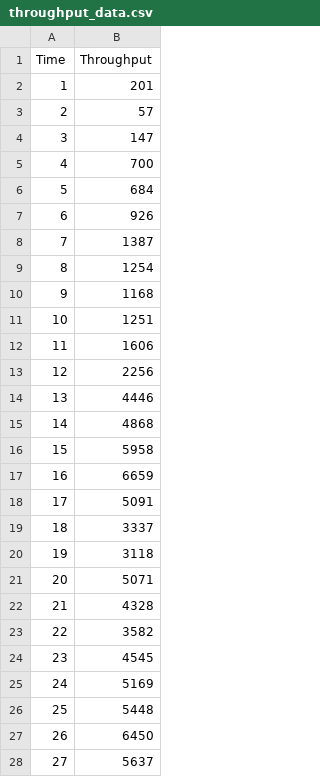
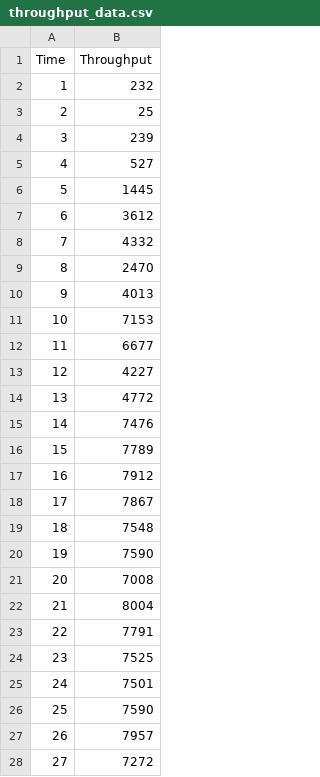
Before and after one commit to lora-huizou/Assignment-Client, a CSV file: throughput_data.csv, drawn as a sheet; only a part is shown; the diff covers the shown part only.

```diff
--- a/throughput_data.csv
+++ b/throughput_data.csv
@@ -1,28 +1,28 @@
 Time,Throughput
-1,201
-2,57
-3,147
-4,700
-5,684
-6,926
-7,1387
-8,1254
-9,1168
-10,1251
-11,1606
-12,2256
-13,4446
-14,4868
-15,5958
-16,6659
-17,5091
-18,3337
-19,3118
-20,5071
-21,4328
-22,3582
-23,4545
-24,5169
-25,5448
-26,6450
-27,5637
+1,232
+2,25
+3,239
+4,527
+5,1445
+6,3612
+7,4332
+8,2470
+9,4013
+10,7153
+11,6677
+12,4227
+13,4772
+14,7476
+15,7789
+16,7912
+17,7867
+18,7548
+19,7590
+20,7008
+21,8004
+22,7791
+23,7525
+24,7501
+25,7590
+26,7957
+27,7272
```
Also changed, not shown: 14 removed rows and 10 edited cells elsewhere in this file, 4 other files.
